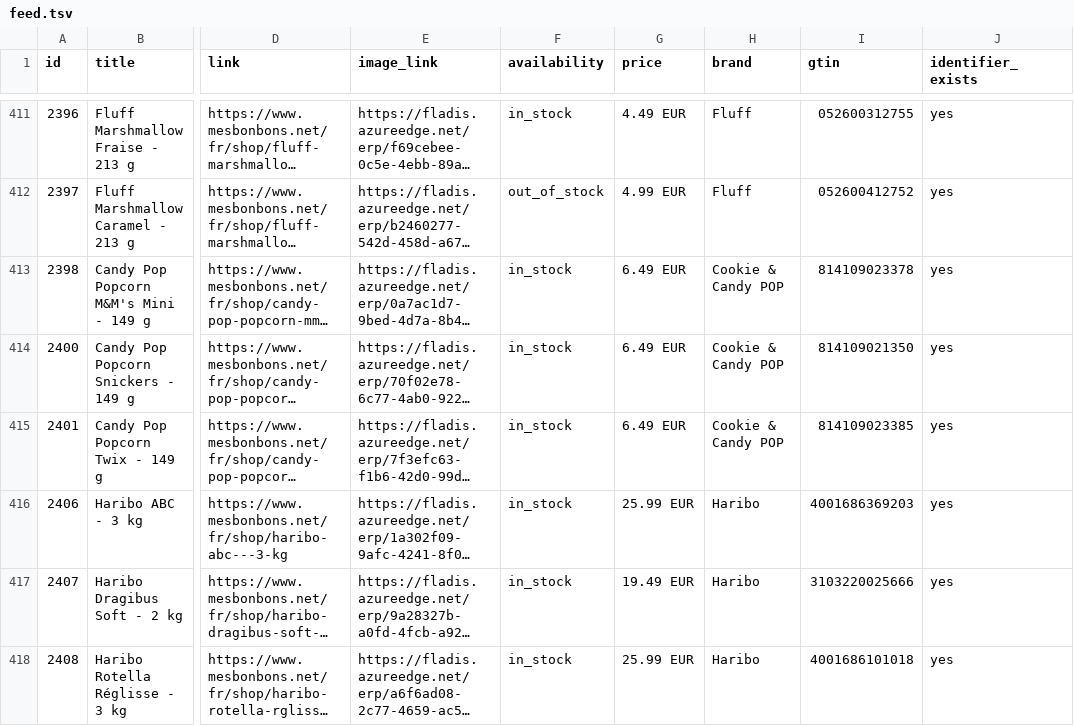
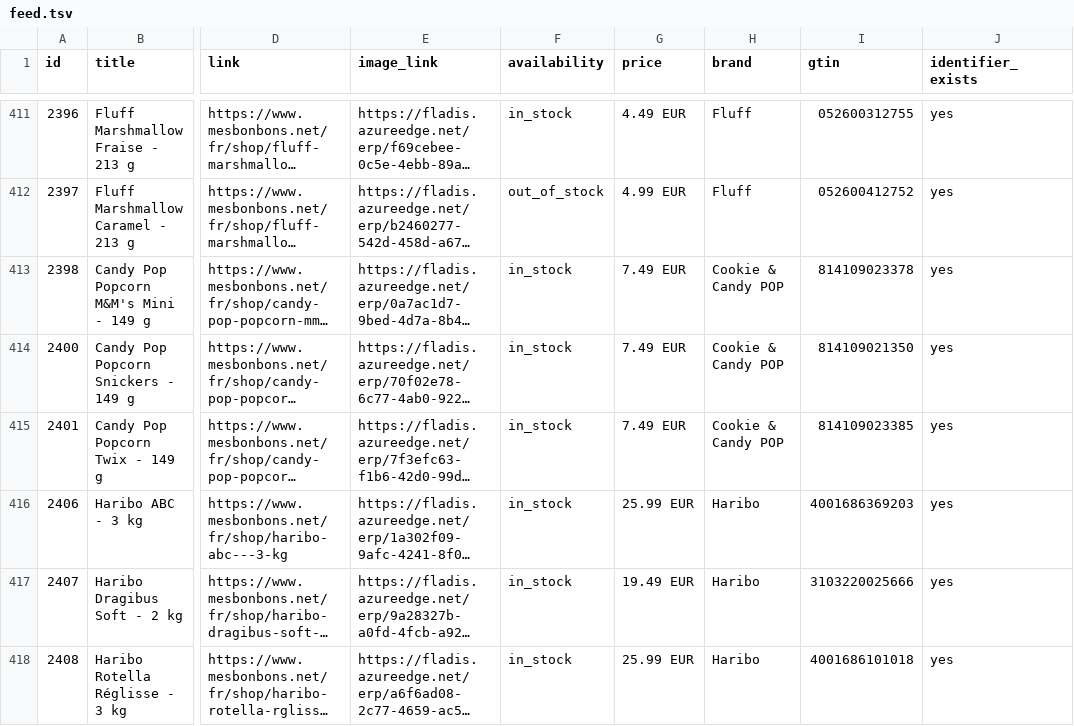
Before and after one commit to yvesvandamme1975-sketch/mesbonbons-merchant-feed, a TSV file: feed.tsv, drawn as a sheet; only a part is shown, gaps mark what is left out; long unchanged cells end in …; the diff names each change by its address in the sheet, - before the commit and + after, or states it on an @@ line.

```diff
--- a/feed.tsv
+++ b/feed.tsv
-G413:G415 (price): 6.49 EUR
+G413:G415 (price): 7.49 EUR
```
Also changed, not shown: 2 other files.
